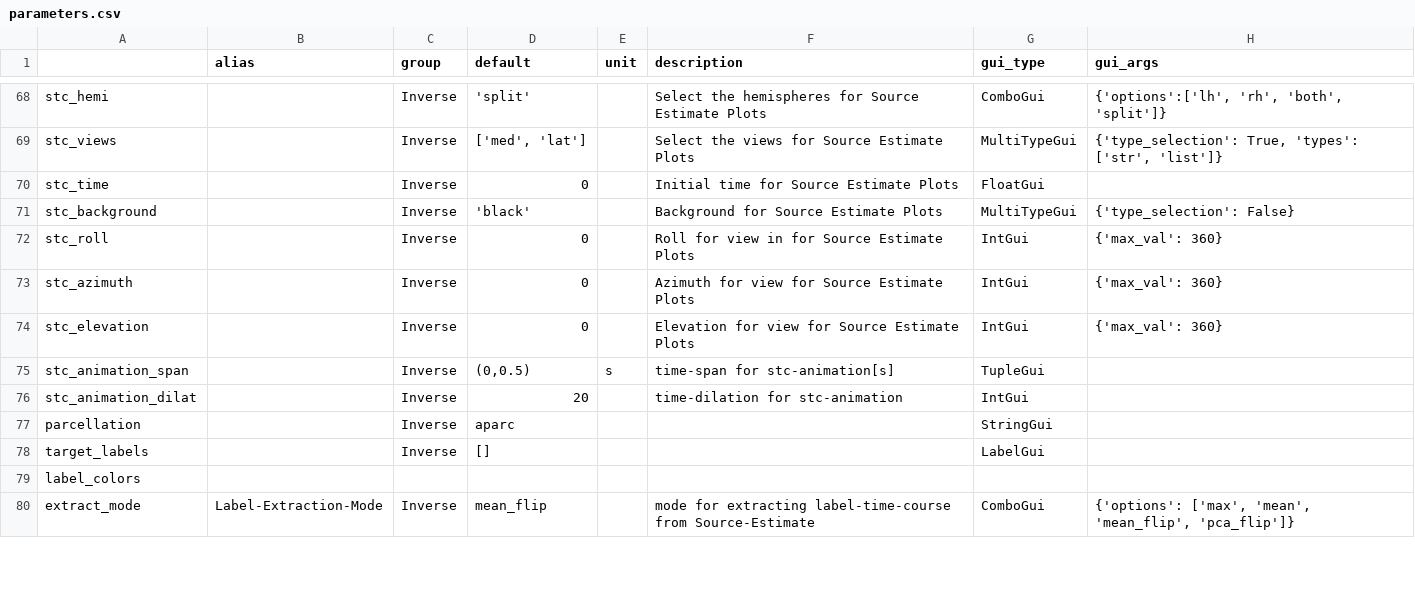
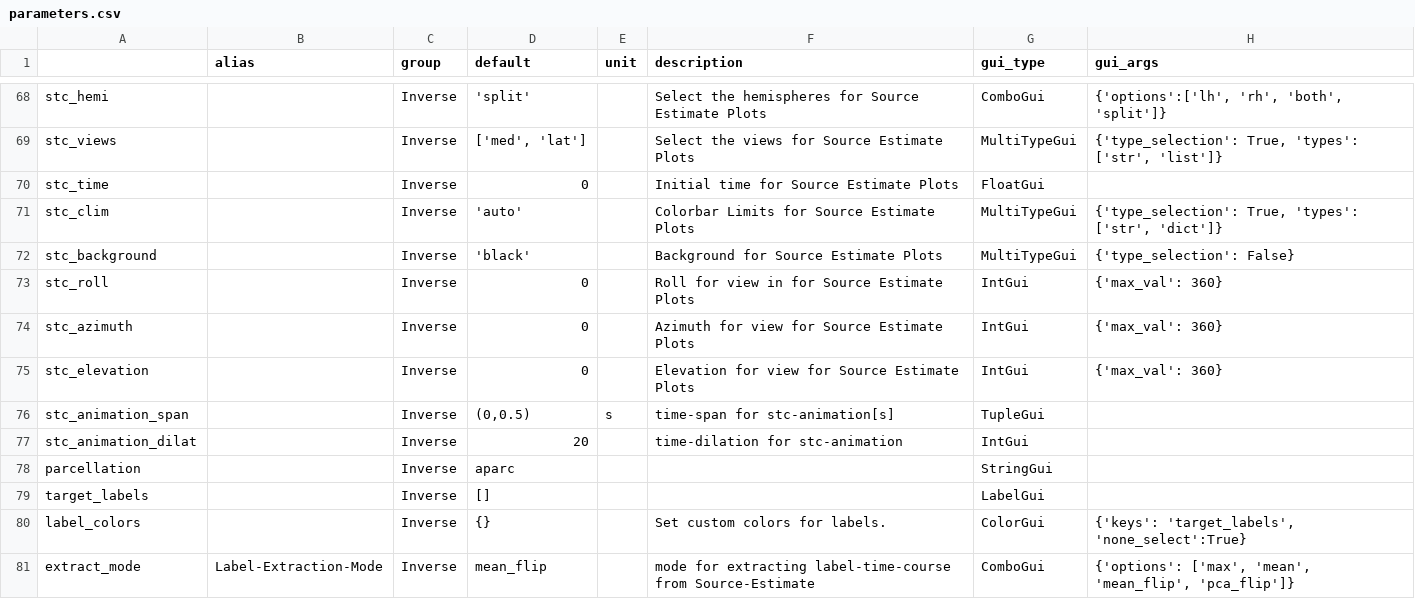
Before and after one commit to marsipu/mne-pipeline-hd, a CSV file: mne_pipeline_hd/assets/parameters.csv, drawn as a sheet; only a part is shown, gaps mark what is left out.

Commit message:
add stc_clim

```diff
--- a/mne_pipeline_hd/assets/parameters.csv
+++ b/mne_pipeline_hd/assets/parameters.csv
@@ -70,2 +70,3 @@ stc_views;;Inverse;['med', 'lat'];;Select the views for Source Estimate Plots;Mu
 stc_time;;Inverse;0;;Initial time for Source Estimate Plots;FloatGui;
+stc_clim;;Inverse;'auto';;Colorbar Limits for Source Estimate Plots;MultiTypeGui;{'type_selection': True, 'types': ['str', 'dict']}
 stc_background;;Inverse;'black';;Background for Source Estimate Plots;MultiTypeGui;{'type_selection': False}
@@ -78,3 +79,3 @@ parcellation;;Inverse;aparc;;;StringGui;
 target_labels;;Inverse;[];;;LabelGui;
-label_colors;;
+label_colors;;Inverse;{};;Set custom colors for labels.;ColorGui;{'keys': 'target_labels', 'none_select':True}
 extract_mode;Label-Extraction-Mode;Inverse;mean_flip;;mode for extracting label-time-course from Source-Estimate;ComboGui;{'options': ['max', 'mean', 'mean_flip', 'pca_flip']}
```
Also changed, not shown: mne_pipeline_hd/assets/functions.csv, 2 other files.
